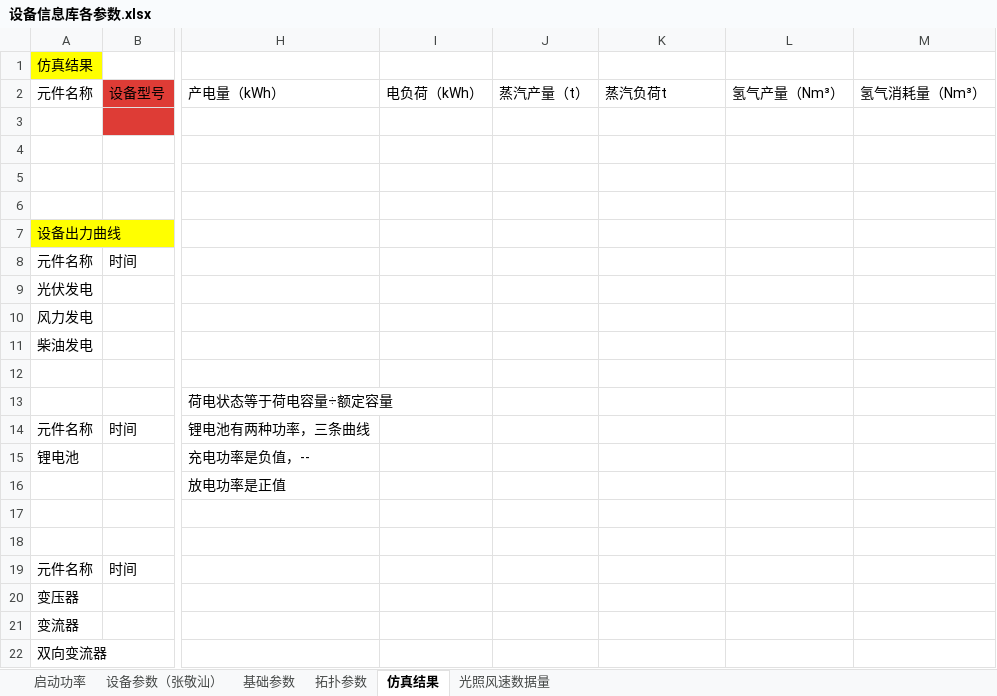
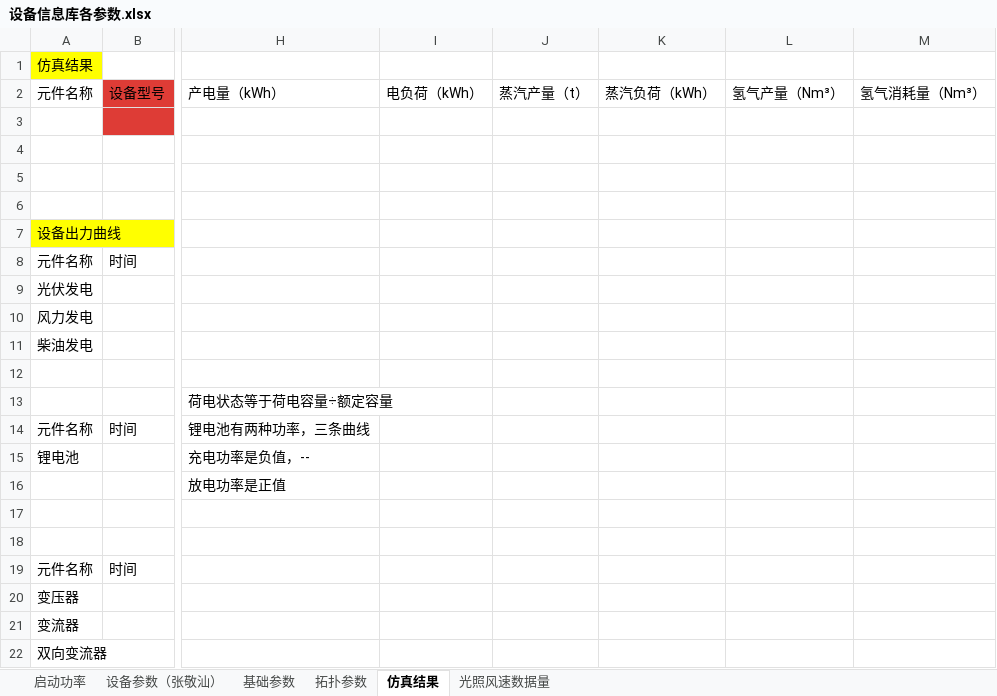
Before and after one commit to James4Ever0/ies_modeling_framework, an Excel workbook: microgrid_base/设备信息库各参数.xlsx, sheet 仿真结果, drawn as a sheet; only a part is shown, gaps mark what is left out; values as stored, in another font and other column widths than the file's, no borders; the diff names each change by its address in the sheet, - before the commit and + after, or states it on an @@ line.

```diff
--- a/microgrid_base/设备信息库各参数.xlsx (sheet 仿真结果)
+++ b/microgrid_base/设备信息库各参数.xlsx (sheet 仿真结果)
-K2: 蒸汽负荷t
+K2: 蒸汽负荷（kWh）
```
Also changed, not shown: microgrid_base/sim_param_export.xlsx, 2 other files.
